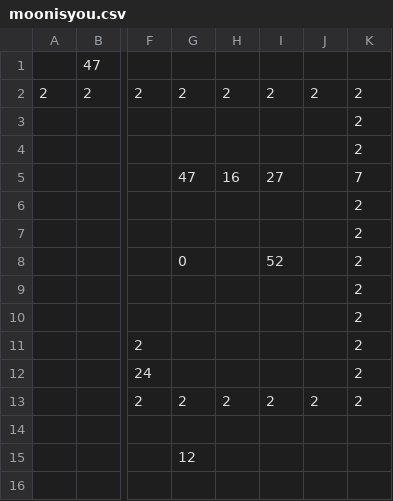
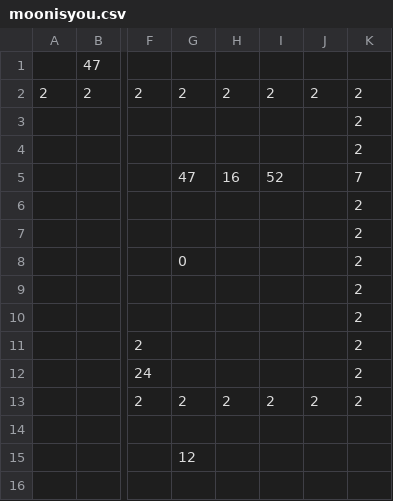
Before and after one commit to SmokeyDays/CarrotIsYou, a CSV file: pixel/levels/moonisyou.csv, drawn as a sheet; only a part is shown, gaps mark what is left out; the diff names each change by its address in the sheet, - before the commit and + after, or states it on an @@ line.

```diff
--- a/pixel/levels/moonisyou.csv
+++ b/pixel/levels/moonisyou.csv
-I5: 27
+I5: 52
-I8: 52
+I8: (empty)
```
Also changed, not shown: pixel/levels/rotate.csv, 13 other files.
